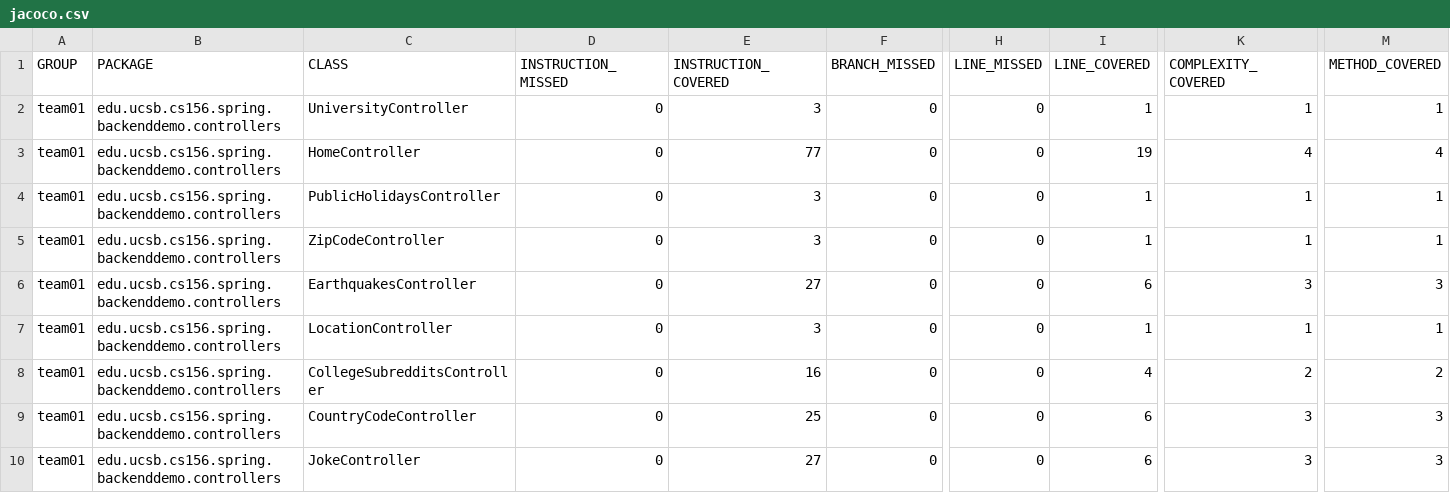
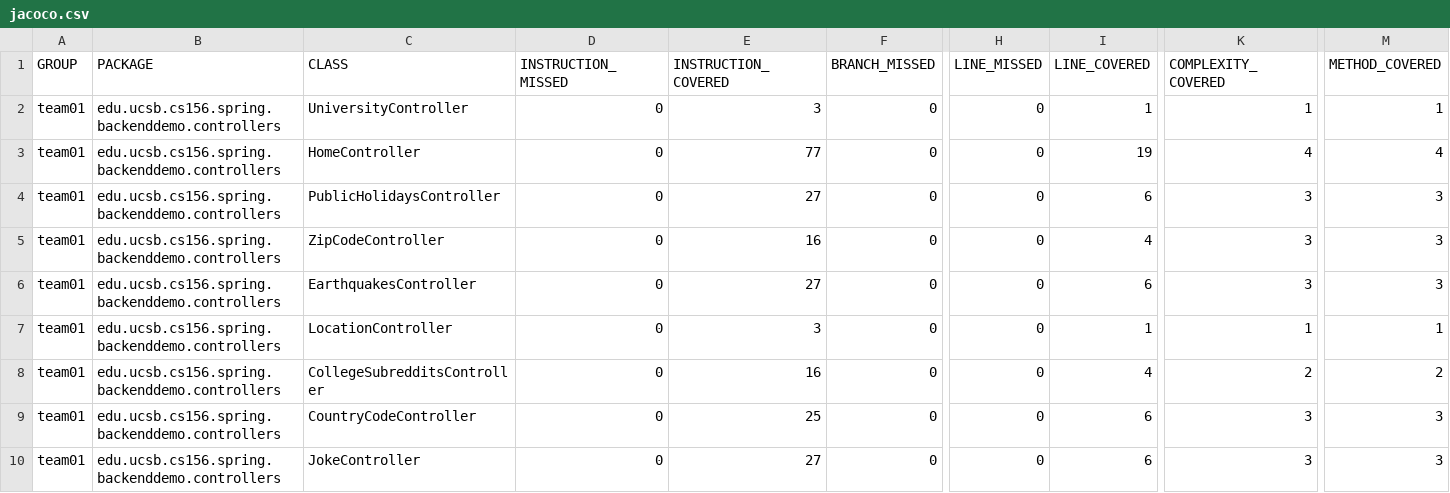
Before and after one commit to ucsb-cs156-s24/team01-s24-4pm-4, a CSV file: jacoco/jacoco.csv, drawn as a sheet; only a part is shown, gaps mark what is left out; the diff names each change by its address in the sheet, - before the commit and + after, or states it on an @@ line.

```diff
--- a/jacoco/jacoco.csv
+++ b/jacoco/jacoco.csv
-E4 (INSTRUCTION_COVERED): 3
+E4 (INSTRUCTION_COVERED): 27
-I4 (LINE_COVERED): 1
+I4 (LINE_COVERED): 6
-K4:K5 (COMPLEXITY_COVERED): 1
+K4:K5 (COMPLEXITY_COVERED): 3
-M4:M5 (METHOD_COVERED): 1
+M4:M5 (METHOD_COVERED): 3
-E5 (INSTRUCTION_COVERED): 3
+E5 (INSTRUCTION_COVERED): 16
-I5 (LINE_COVERED): 1
+I5 (LINE_COVERED): 4
```
Also changed, not shown: 9 other files.
